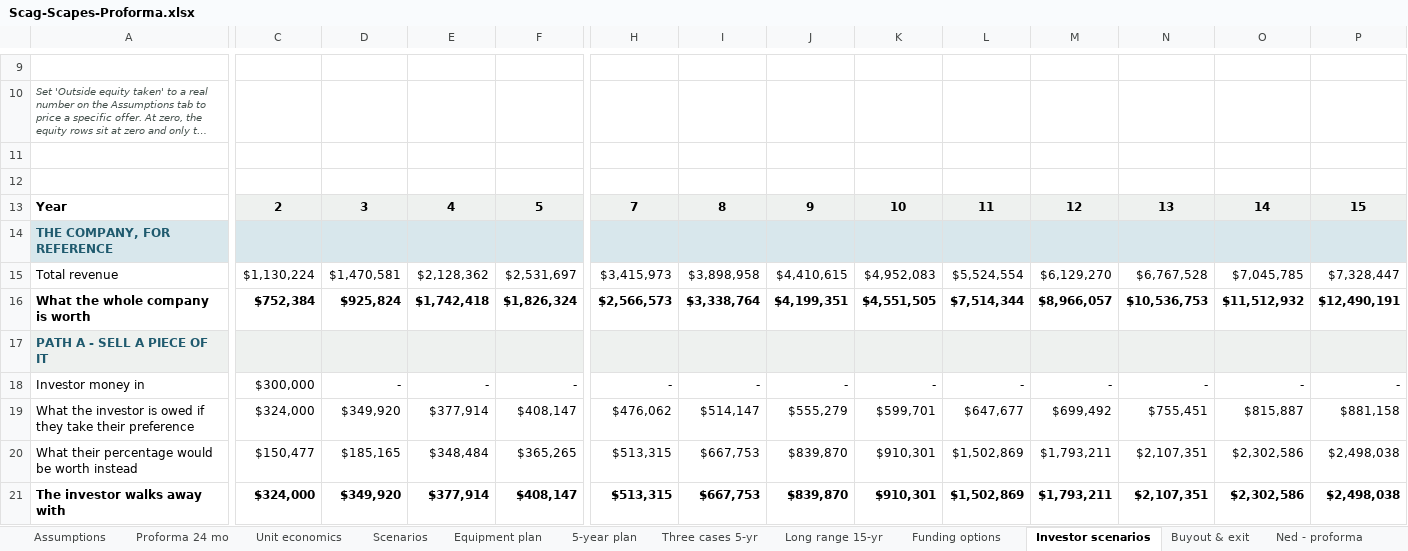
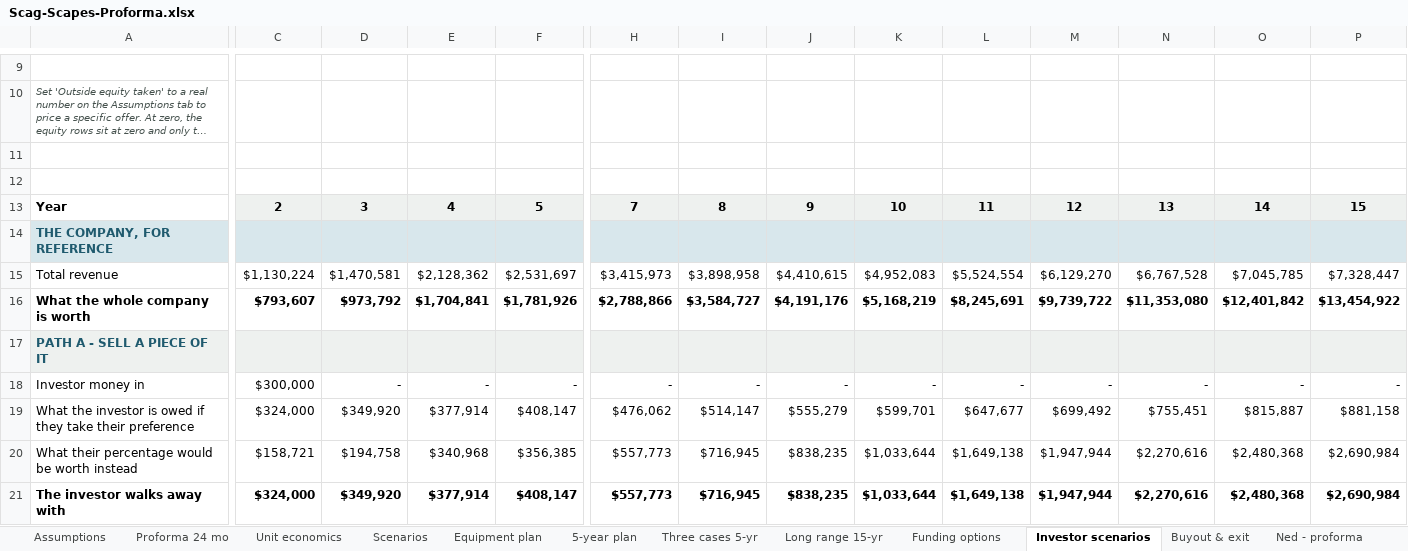
Before and after one commit to nedpearson/ScagScapes, an Excel workbook: docs/Scag-Scapes-Proforma.xlsx, sheet Investor scenarios, drawn as a sheet; only a part is shown, gaps mark what is left out; long unchanged cells end in …; values as stored, in another font and other column widths than the file's, no borders; the diff covers the shown part only; the diff names each change by its address in the sheet, - before the commit and + after, or states it on an @@ line.

```diff
--- a/docs/Scag-Scapes-Proforma.xlsx (sheet Investor scenarios)
+++ b/docs/Scag-Scapes-Proforma.xlsx (sheet Investor scenarios)
-C16: $752,384
+C16: $793,607
-D16: $925,824
+D16: $973,792
-E16: $1,742,418
+E16: $1,704,841
-F16: $1,826,324
+F16: $1,781,926
-H16: $2,566,573
+H16: $2,788,866
-I16: $3,338,764
+I16: $3,584,727
-J16: $4,199,351
+J16: $4,191,176
-K16: $4,551,505
+K16: $5,168,219
-L16: $7,514,344
+L16: $8,245,691
-M16: $8,966,057
+M16: $9,739,722
-N16: $10,536,753
+N16: $11,353,080
-O16: $11,512,932
+O16: $12,401,842
-P16: $12,490,191
+P16: $13,454,922
-C20: $150,477
+C20: $158,721
-D20: $185,165
+D20: $194,758
-E20: $348,484
+E20: $340,968
-F20: $365,265
+F20: $356,385
-H20:H21: $513,315
+H20:H21: $557,773
-I20:I21: $667,753
+I20:I21: $716,945
-J20:J21: $839,870
+J20:J21: $838,235
-K20:K21: $910,301
+K20:K21: $1,033,644
-L20:L21: $1,502,869
+L20:L21: $1,649,138
-M20:M21: $1,793,211
+M20:M21: $1,947,944
-N20:N21: $2,107,351
+N20:N21: $2,270,616
-O20:O21: $2,302,586
+O20:O21: $2,480,368
-P20:P21: $2,498,038
+P20:P21: $2,690,984
```
Also changed, not shown: 47 edited cells elsewhere in this sheet, sheet Long range 15-yr, sheet Buyout & exit, sheet Ned - proforma, sheet Who gets what, sheet Bryan - COO proforma, sheet Sources & notes, 1 more sheet, other sheet tabs, formulas that keep their value, docs/people/Scag-Scapes-Bryan-Proforma.xlsx, docs/people/Scag-Scapes-Ned-Proforma.xlsx, 2 other files.
